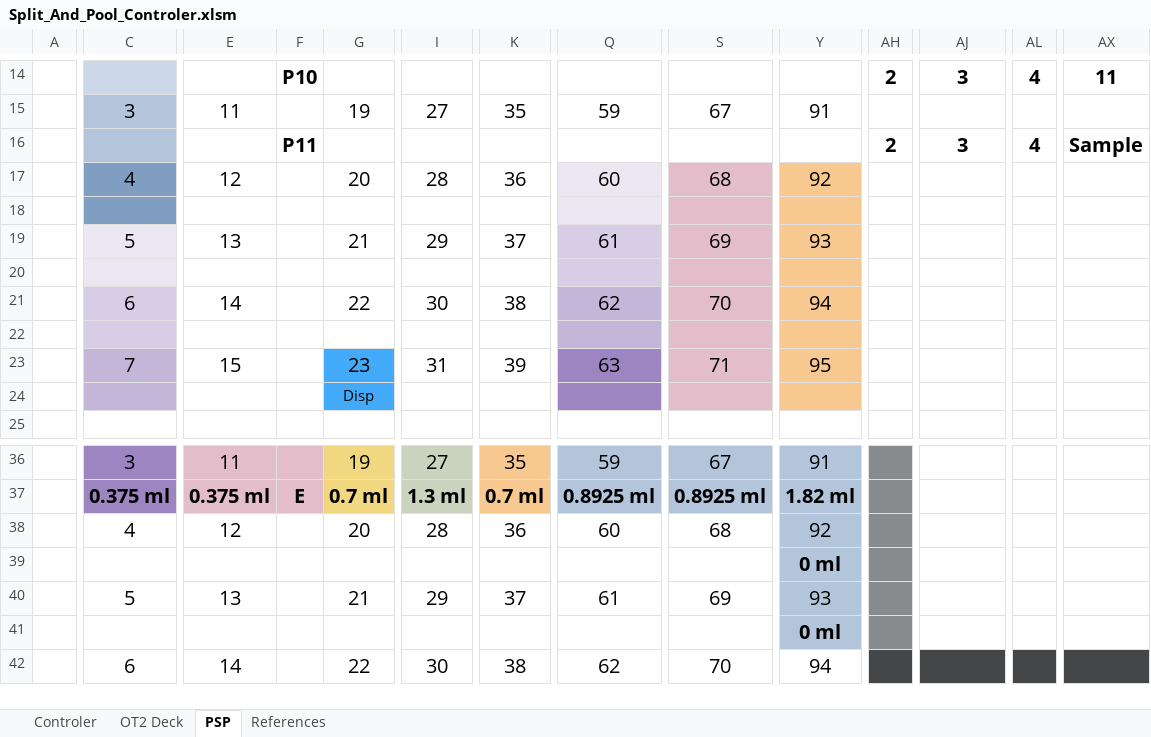
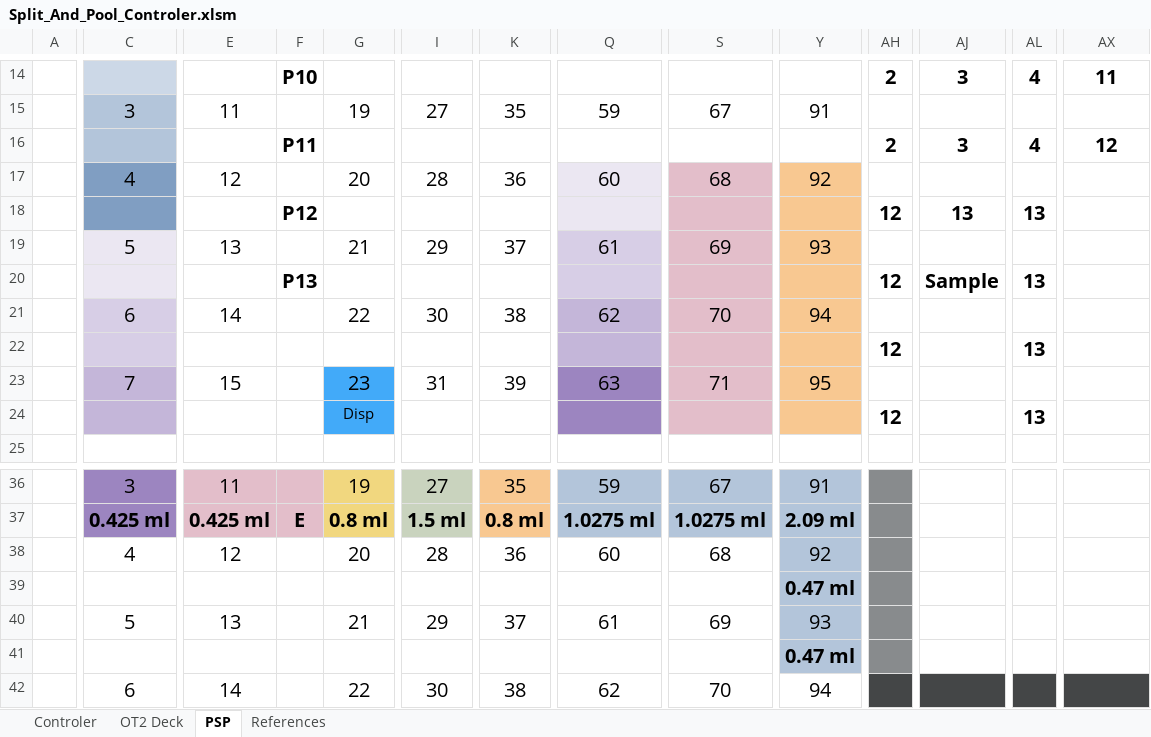
Before and after one commit to LucieDNA/Split_and_Pool_Protocol_Generator, an Excel workbook: Split_And_Pool_Controler.xlsm, sheet PSP, drawn as a sheet; only a part is shown, gaps mark what is left out; values as stored, in another font and other column widths than the file's, no borders; conditional formats not drawn; the diff covers the shown part only; the diff names each change by its address in the sheet, - before the commit and + after, or states it on an @@ line.

```diff
--- a/Split_And_Pool_Controler.xlsm (sheet PSP)
+++ b/Split_And_Pool_Controler.xlsm (sheet PSP)
-AX16: Sample
+AX16: 12
-F18: (empty)
+F18: P12
-AH18: (empty)
+AH18: 12
-AJ18: (empty)
+AJ18: 13
-AL18: (empty)
+AL18: 13
-F20: (empty)
+F20: P13
-AH20: (empty)
+AH20: 12
-AJ20: (empty)
+AJ20: Sample
-AL20: (empty)
+AL20: 13
-AH22: (empty)
+AH22: 12
-AL22: (empty)
+AL22: 13
-AH24: (empty)
+AH24: 12
-AL24: (empty)
+AL24: 13
-C37: 0.375 ml
+C37: 0.425 ml
-E37: 0.375 ml
+E37: 0.425 ml
-G37: 0.7 ml
+G37: 0.8 ml
-I37: 1.3 ml
+I37: 1.5 ml
-K37: 0.7 ml
+K37: 0.8 ml
-Q37: 0.8925 ml
+Q37: 1.0275 ml
-S37: 0.8925 ml
+S37: 1.0275 ml
-Y37: 1.82 ml
+Y37: 2.09 ml
-Y39: 0 ml
+Y39: 0.47 ml
-Y41: 0 ml
+Y41: 0.47 ml
```
Also changed, not shown: 30 edited cells elsewhere in this sheet, sheet OT2 Deck, sheet Controler, sheet References, charts or pictures.
